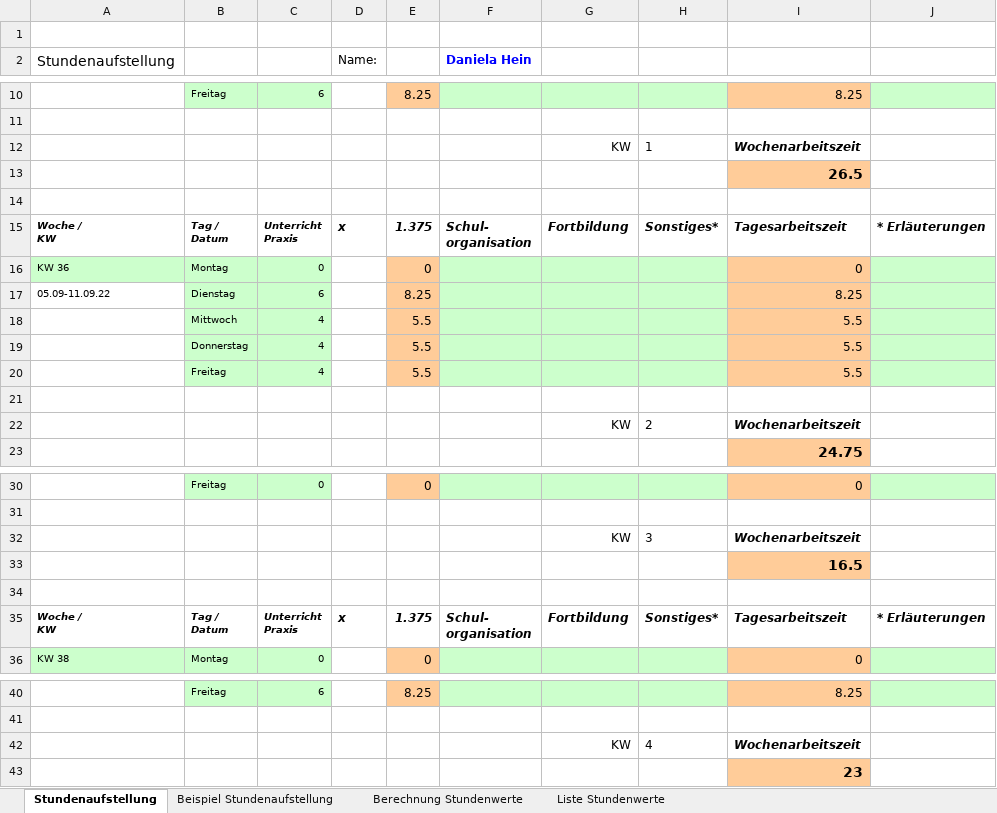
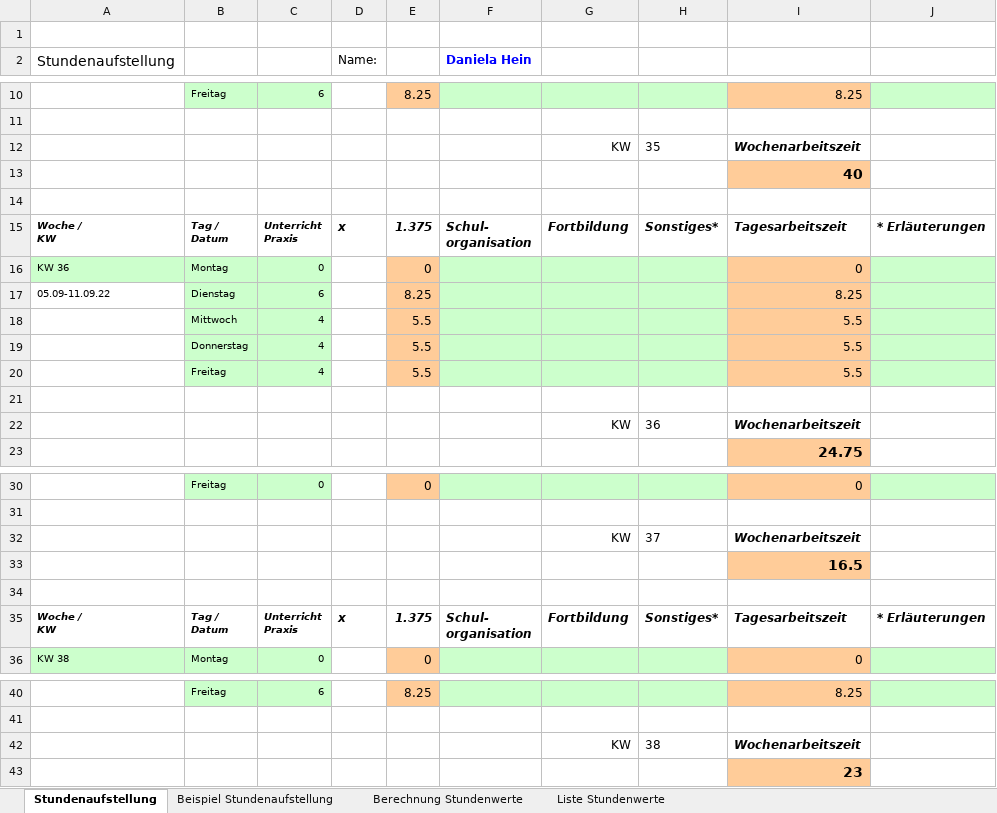
Before and after one commit to KevinThalmann222/AutoStundenBerechnung, an Excel workbook: Stundenaufstellung KW 35-38.xlsx, sheet Stundenaufstellung, drawn as a sheet; only a part is shown, gaps mark what is left out; values as stored, in another font and other column widths than the file's, no borders; charts and pictures not drawn; the diff names each change by its address in the sheet, - before the commit and + after, or states it on an @@ line.

```diff
--- a/Stundenaufstellung KW 35-38.xlsx (sheet Stundenaufstellung)
+++ b/Stundenaufstellung KW 35-38.xlsx (sheet Stundenaufstellung)
-H12: 1
+H12: 35
-I13: 26.5
+I13: 40
-H22: 2
+H22: 36
-H32: 3
+H32: 37
-H42: 4
+H42: 38
```
Also changed, not shown: 1 other file.
